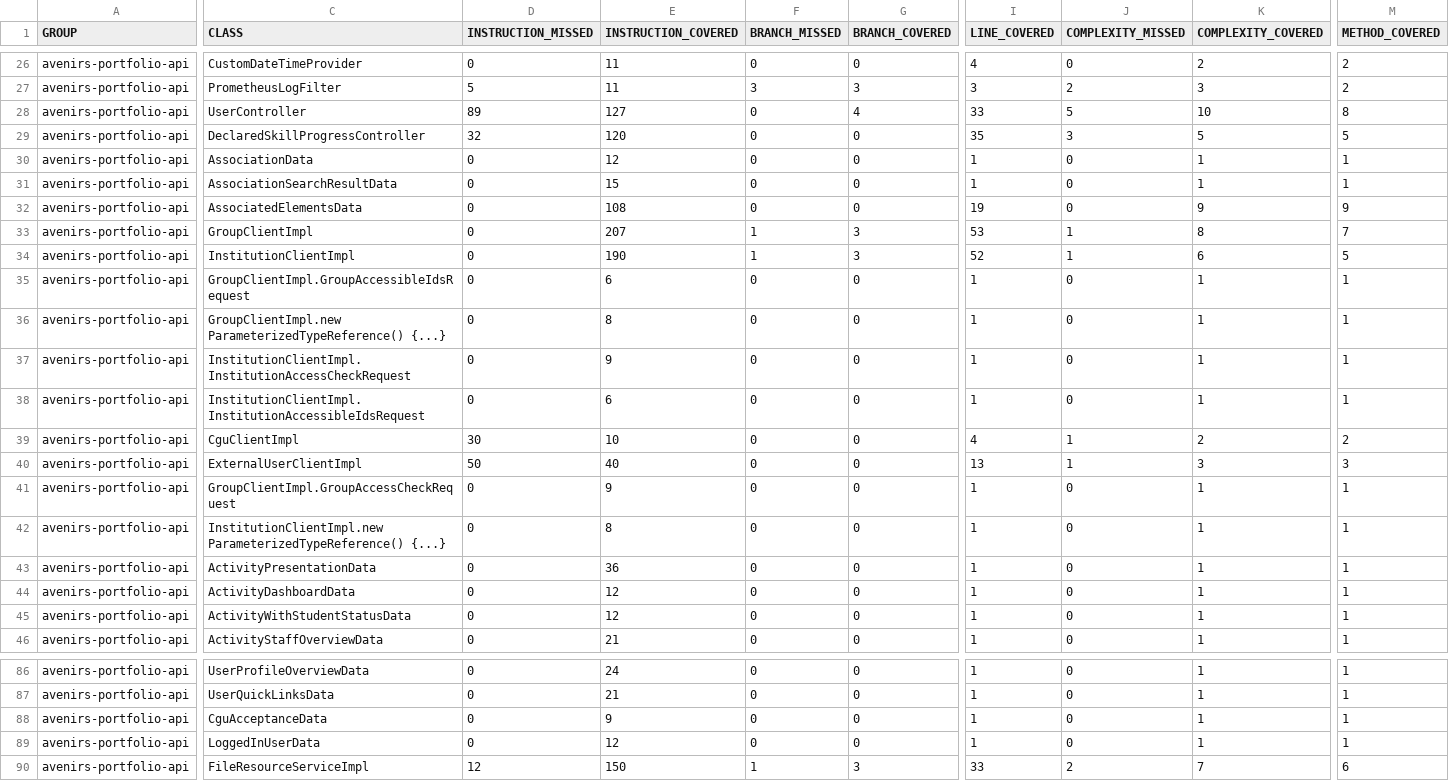
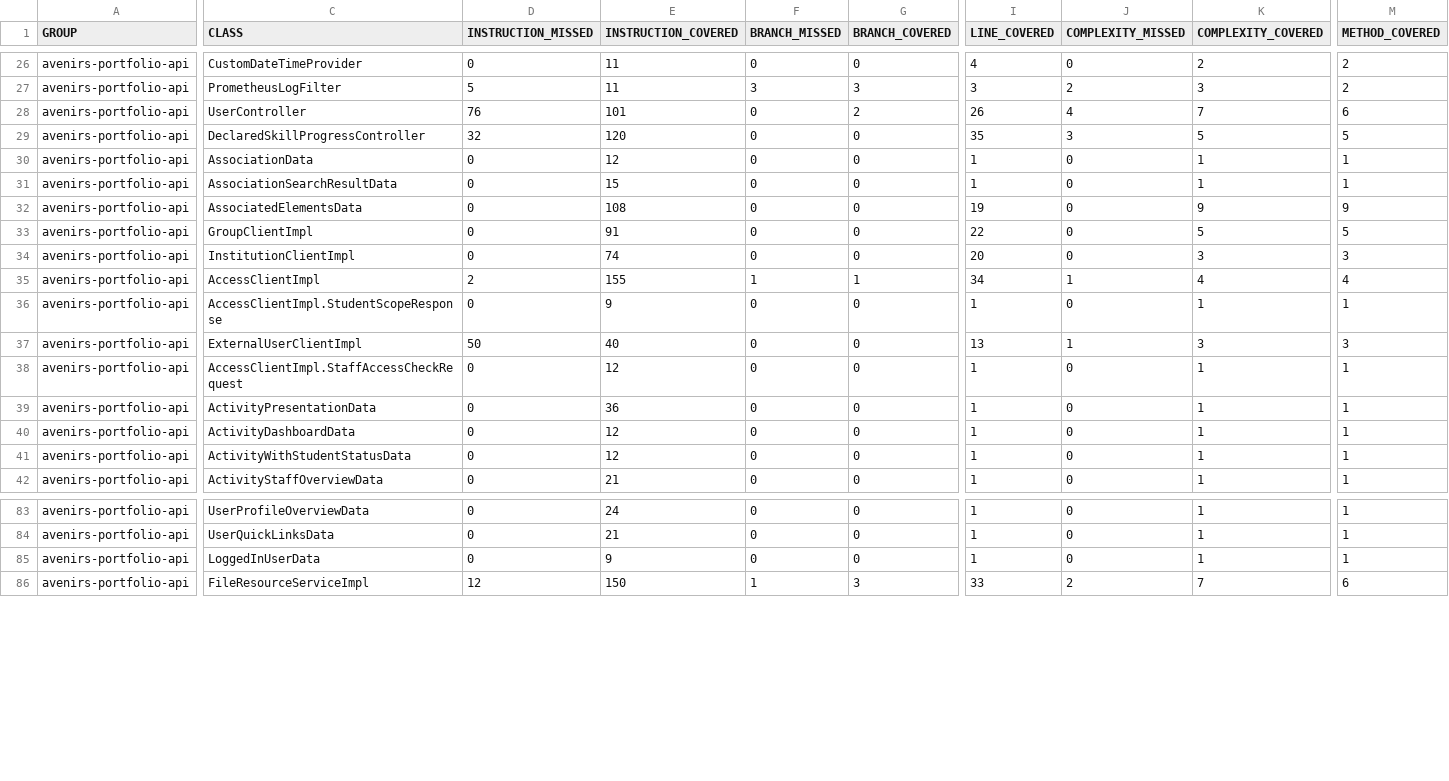
Before and after one commit to avenirs-esr/avenirs-portfolio-api, a CSV file: docs/jacoco-report/jacoco/jacoco.csv, drawn as a sheet; only a part is shown, gaps mark what is left out; removed rows and columns are numbered as before the commit, all else as after; rows hold the shown columns only; the diff covers the shown part only; the diff names each change by its address in the sheet, - before the commit and + after, or states it on an @@ line.

```diff
--- a/docs/jacoco-report/jacoco/jacoco.csv
+++ b/docs/jacoco-report/jacoco/jacoco.csv
-D28 (INSTRUCTION_MISSED): 89
+D28 (INSTRUCTION_MISSED): 76
-E28 (INSTRUCTION_COVERED): 127
+E28 (INSTRUCTION_COVERED): 101
-G28 (BRANCH_COVERED): 4
+G28 (BRANCH_COVERED): 2
-I28 (LINE_COVERED): 33
+I28 (LINE_COVERED): 26
-J28 (COMPLEXITY_MISSED): 5
+J28 (COMPLEXITY_MISSED): 4
-K28 (COMPLEXITY_COVERED): 10
+K28 (COMPLEXITY_COVERED): 7
-M28 (METHOD_COVERED): 8
+M28 (METHOD_COVERED): 6
-E33 (INSTRUCTION_COVERED): 207
+E33 (INSTRUCTION_COVERED): 91
-F33:F34 (BRANCH_MISSED): 1
+F33:F34 (BRANCH_MISSED): 0
-G33:G34 (BRANCH_COVERED): 3
+G33:G34 (BRANCH_COVERED): 0
-I33 (LINE_COVERED): 53
+I33 (LINE_COVERED): 22
-J33:J34 (COMPLEXITY_MISSED): 1
+J33:J34 (COMPLEXITY_MISSED): 0
-K33 (COMPLEXITY_COVERED): 8
+K33 (COMPLEXITY_COVERED): 5
-M33 (METHOD_COVERED): 7
+M33 (METHOD_COVERED): 5
-E34 (INSTRUCTION_COVERED): 190
+E34 (INSTRUCTION_COVERED): 74
-I34 (LINE_COVERED): 52
+I34 (LINE_COVERED): 20
-K34 (COMPLEXITY_COVERED): 6
+K34 (COMPLEXITY_COVERED): 3
-M34 (METHOD_COVERED): 5
+M34 (METHOD_COVERED): 3
-row 35: avenirs-portfolio-api | GroupClientImpl.GroupAccessibleIdsRequest | 0 | 6 | 0 | 0 | 1 | 0 | 1 | 1
-row 36: avenirs-portfolio-api | GroupClientImpl.new ParameterizedTypeReference() {...} | 0 | 8 | 0 | 0 | 1 | 0 | 1 | 1
+row 35: avenirs-portfolio-api | AccessClientImpl | 2 | 155 | 1 | 1 | 34 | 1 | 4 | 4
-C36 (CLASS): InstitutionClientImpl.InstitutionAccessCheckRequest
+C36 (CLASS): AccessClientImpl.StudentScopeResponse
-row 38: avenirs-portfolio-api | InstitutionClientImpl.InstitutionAccessibleIdsRequest | 0 | 6 | 0 | 0 | 1 | 0 | 1 | 1
-row 39: avenirs-portfolio-api | CguClientImpl | 30 | 10 | 0 | 0 | 4 | 1 | 2 | 2
-C38 (CLASS): GroupClientImpl.GroupAccessCheckRequest
+C38 (CLASS): AccessClientImpl.StaffAccessCheckRequest
-E38 (INSTRUCTION_COVERED): 9
+E38 (INSTRUCTION_COVERED): 12
-row 42: avenirs-portfolio-api | InstitutionClientImpl.new ParameterizedTypeReference() {...} | 0 | 8 | 0 | 0 | 1 | 0 | 1 | 1
-row 88: avenirs-portfolio-api | CguAcceptanceData | 0 | 9 | 0 | 0 | 1 | 0 | 1 | 1
-E85 (INSTRUCTION_COVERED): 12
+E85 (INSTRUCTION_COVERED): 9
```
Also changed, not shown: 1 added row and 32 edited cells elsewhere in this file, 58 other files.
